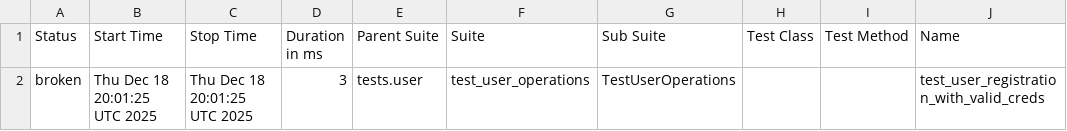
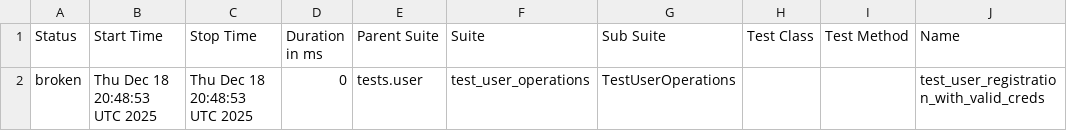
Before and after one commit to Valerii-Synenko/PyRestTest, a CSV file: data/suites.csv, drawn as a sheet; only a part is shown; the diff names each change by its address in the sheet, - before the commit and + after, or states it on an @@ line.

```diff
--- a/data/suites.csv
+++ b/data/suites.csv
-B2 (Start Time): Thu Dec 18 20:01:25 UTC 2025
+B2 (Start Time): Thu Dec 18 20:48:53 UTC 2025
-C2 (Stop Time): Thu Dec 18 20:01:25 UTC 2025
+C2 (Stop Time): Thu Dec 18 20:48:53 UTC 2025
-D2 (Duration in ms): 3
+D2 (Duration in ms): 0
```
Also changed, not shown: 24 other files.
